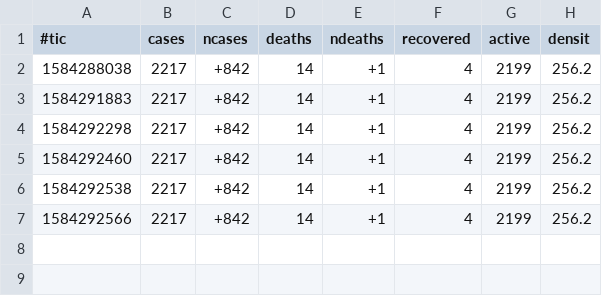
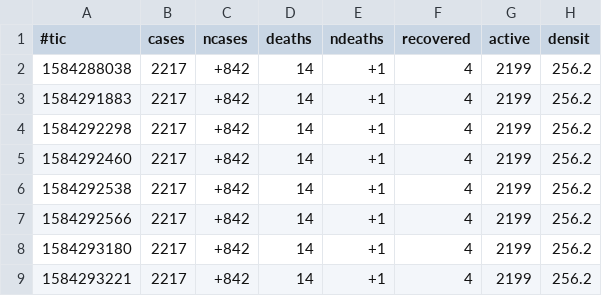
Before and after one commit to michel47/covid19, a CSV file: covid.csv, drawn as a sheet; the diff names each change by its address in the sheet, - before the commit and + after, or states it on an @@ line.

```diff
--- a/covid.csv
+++ b/covid.csv
+row 8: 1584293180 | 2217 | +842 | 14 | +1 | 4 | 2199 | 256.2
+row 9: 1584293221 | 2217 | +842 | 14 | +1 | 4 | 2199 | 256.2
```
Also changed, not shown: 3 other files.
